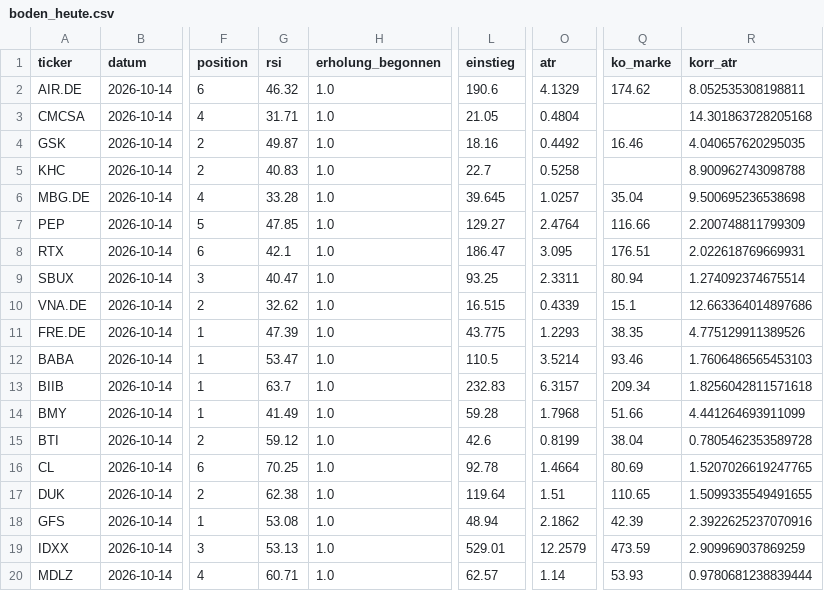
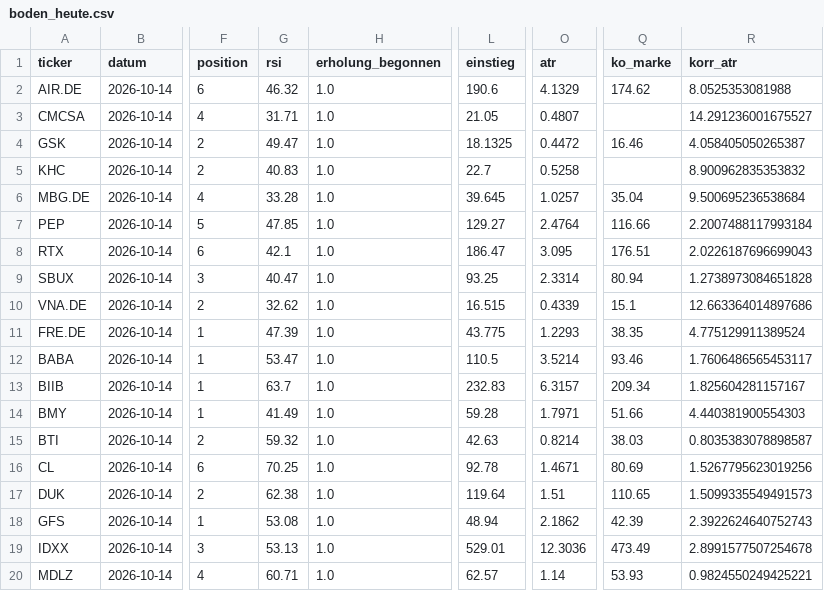
Before and after one commit to hahnpeterph-pixel/boersen-screening, a CSV file: docs/boden/boden_heute.csv, drawn as a sheet; only a part is shown, gaps mark what is left out; the diff covers the shown part only; the diff names each change by its address in the sheet, - before the commit and + after, or states it on an @@ line.

```diff
--- a/docs/boden/boden_heute.csv
+++ b/docs/boden/boden_heute.csv
-R2 (korr_atr): 8.052535308198811
+R2 (korr_atr): 8.0525353081988
-O3 (atr): 0.4804
+O3 (atr): 0.4807
-R3 (korr_atr): 14.301863728205168
+R3 (korr_atr): 14.291236001675527
-G4 (rsi): 49.87
+G4 (rsi): 49.47
-L4 (einstieg): 18.16
+L4 (einstieg): 18.1325
-O4 (atr): 0.4492
+O4 (atr): 0.4472
-R4 (korr_atr): 4.040657620295035
+R4 (korr_atr): 4.058405050265387
-R5 (korr_atr): 8.900962743098788
+R5 (korr_atr): 8.900962835353832
-R6 (korr_atr): 9.500695236538698
+R6 (korr_atr): 9.500695236538684
-R7 (korr_atr): 2.200748811799309
+R7 (korr_atr): 2.2007488117993184
-R8 (korr_atr): 2.022618769669931
+R8 (korr_atr): 2.0226187696699043
-O9 (atr): 2.3311
+O9 (atr): 2.3314
-R9 (korr_atr): 1.274092374675514
+R9 (korr_atr): 1.2738973084651828
-R11 (korr_atr): 4.775129911389526
+R11 (korr_atr): 4.775129911389524
-R12 (korr_atr): 1.7606486565453103
+R12 (korr_atr): 1.7606486565453117
-R13 (korr_atr): 1.8256042811571618
+R13 (korr_atr): 1.825604281157167
-O14 (atr): 1.7968
+O14 (atr): 1.7971
-R14 (korr_atr): 4.441264693911099
+R14 (korr_atr): 4.440381900554303
-G15 (rsi): 59.12
+G15 (rsi): 59.32
-L15 (einstieg): 42.6
+L15 (einstieg): 42.63
-O15 (atr): 0.8199
+O15 (atr): 0.8214
-Q15 (ko_marke): 38.04
+Q15 (ko_marke): 38.03
-R15 (korr_atr): 0.7805462353589728
+R15 (korr_atr): 0.8035383078898587
-O16 (atr): 1.4664
+O16 (atr): 1.4671
-R16 (korr_atr): 1.5207026619247765
+R16 (korr_atr): 1.5267795623019256
-R17 (korr_atr): 1.5099335549491655
+R17 (korr_atr): 1.5099335549491573
-R18 (korr_atr): 2.3922625237070916
+R18 (korr_atr): 2.3922624640752743
-O19 (atr): 12.2579
+O19 (atr): 12.3036
-Q19 (ko_marke): 473.59
+Q19 (ko_marke): 473.49
-R19 (korr_atr): 2.909969037869259
+R19 (korr_atr): 2.8991577507254678
-R20 (korr_atr): 0.9780681238839444
+R20 (korr_atr): 0.9824550249425221
```
Also changed, not shown: 1 added row and 131 edited cells elsewhere in this file, docs/datenluecken.csv, docs/heute.csv, 28 other files.
